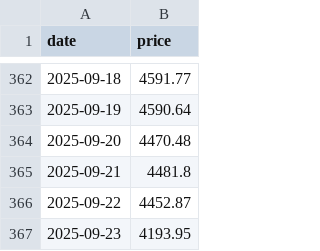
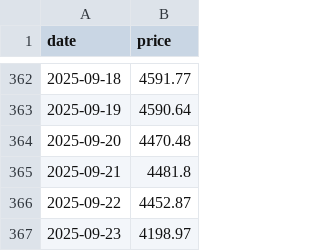
Before and after one commit to phj1120/fearAndGreed, a CSV file: data/eth_price.csv, drawn as a sheet; only a part is shown, gaps mark what is left out.

```diff
--- a/data/eth_price.csv
+++ b/data/eth_price.csv
@@ -366,2 +366,2 @@ date,price
 2025-09-22,4452.87
-2025-09-23,4193.95
+2025-09-23,4198.97
```
Also changed, not shown: data/btc_price.csv, data/crypto_fear_greed.csv, 7 other files.
